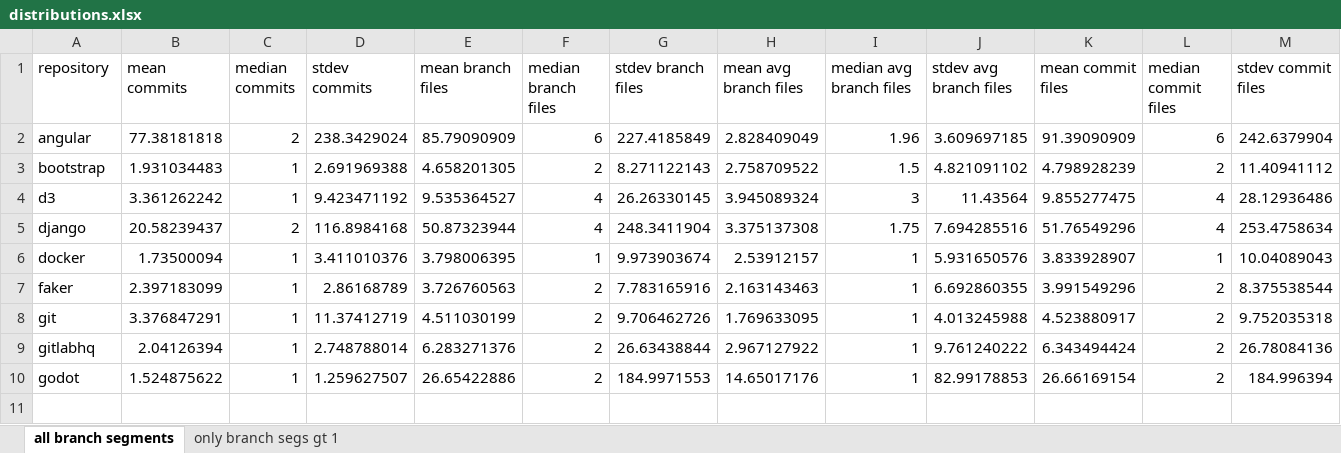
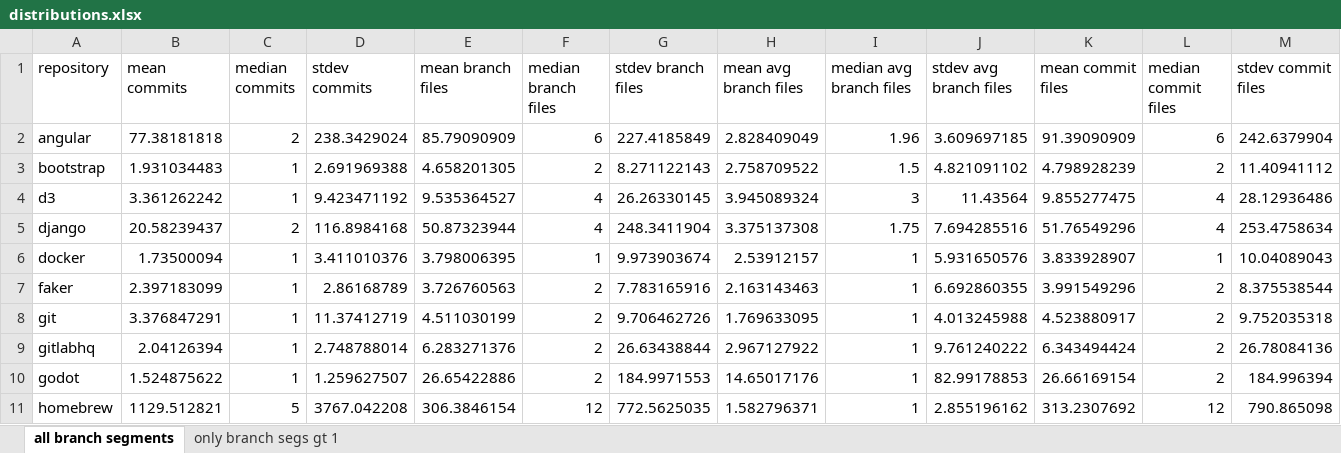
Before and after one commit to dtg3/repostat, an Excel workbook: data/distributions.xlsx, sheet all branch segments, drawn as a sheet; only a part is shown; values as stored, in another font and other column widths than the file's, no borders; rows hold the shown columns only; the diff names each change by its address in the sheet, - before the commit and + after, or states it on an @@ line.

Commit message:
Add homebrew's distributions

```diff
--- a/data/distributions.xlsx (sheet all branch segments)
+++ b/data/distributions.xlsx (sheet all branch segments)
+row 11: homebrew | 1129.512821 | 5 | 3767.042208 | 306.3846154 | 12 | 772.5625035 | 1.582796371 | 1 | 2.855196162 | 313.2307692 | 12 | 790.865098
```
Also changed, not shown: sheet only branch segs gt 1.
